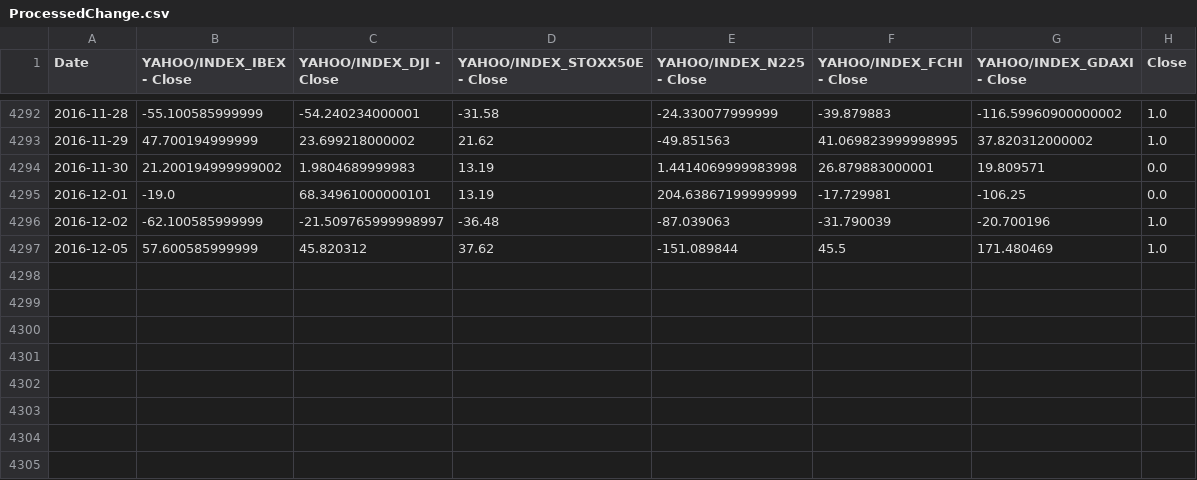
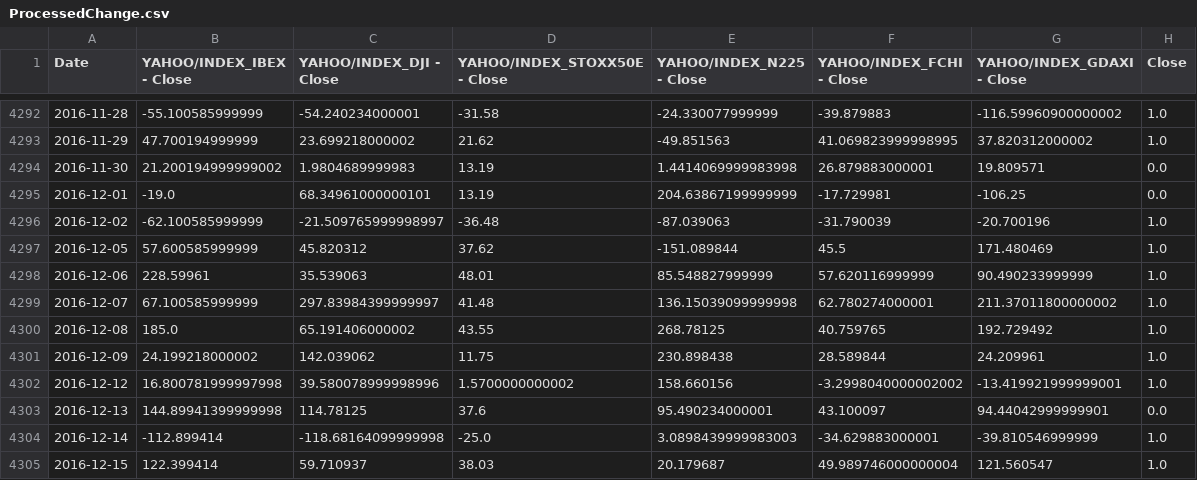
Before and after one commit to adrigrillo/IBEXPredictor, a CSV file: data/ProcessedChange.csv, drawn as a sheet; only a part is shown, gaps mark what is left out.

```diff
--- a/data/ProcessedChange.csv
+++ b/data/ProcessedChange.csv
@@ -4297 +4297,9 @@ Date,YAHOO/INDEX_IBEX - Close,YAHOO/INDEX_DJI - Close,YAHOO/INDEX_STOXX50E - Clo
 2016-12-05,57.600585999999,45.820312,37.62,-151.089844,45.5,171.480469,1.0
+2016-12-06,228.59961,35.539063,48.01,85.548827999999,57.620116999999,90.490233999999,1.0
+2016-12-07,67.100585999999,297.83984399999997,41.48,136.15039099999998,62.780274000001,211.37011800000002,1.0
+2016-12-08,185.0,65.191406000002,43.55,268.78125,40.759765,192.729492,1.0
+2016-12-09,24.199218000002,142.039062,11.75,230.898438,28.589844,24.209961,1.0
+2016-12-12,16.800781999997998,39.580078999998996,1.5700000000002,158.660156,-3.2998040000002002,-13.419921999999001,1.0
+2016-12-13,144.89941399999998,114.78125,37.6,95.490234000001,43.100097,94.44042999999901,0.0
+2016-12-14,-112.899414,-118.68164099999998,-25.0,3.0898439999983003,-34.629883000001,-39.810546999999,1.0
+2016-12-15,122.399414,59.710937,38.03,20.179687,49.989746000000004,121.560547,1.0
```
Also changed, not shown: data/ProcessedNormal.csv, data/ProcessedNormalized.csv, 38 other files.
